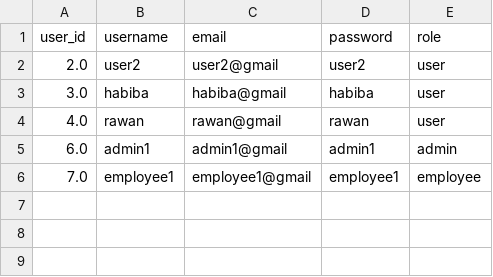
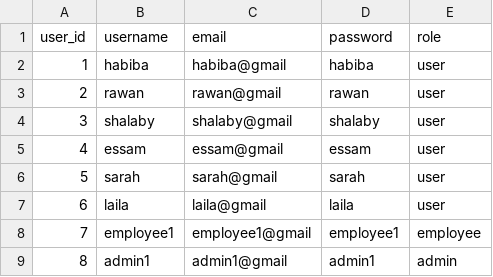
Before and after one commit to Habiba-MD/Library_Management_System, a CSV file: users.csv, drawn as a sheet.

```diff
--- a/users.csv
+++ b/users.csv
@@ -1,6 +1,9 @@
 user_id,username,email,password,role
-2.0,user2,user2@gmail,user2,user
-3.0,habiba,habiba@gmail,habiba,user
-4.0,rawan,rawan@gmail,rawan,user
-6.0,admin1,admin1@gmail,admin1,admin
-7.0,employee1,employee1@gmail,employee1,employee
+1,habiba,habiba@gmail,habiba,user
+2,rawan,rawan@gmail,rawan,user
+3,shalaby,shalaby@gmail,shalaby,user
+4,essam,essam@gmail,essam,user
+5,sarah,sarah@gmail,sarah,user
+6,laila,laila@gmail,laila,user
+7,employee1,employee1@gmail,employee1,employee
+8,admin1,admin1@gmail,admin1,admin
```
Also changed, not shown: books.csv, 9 other files.
